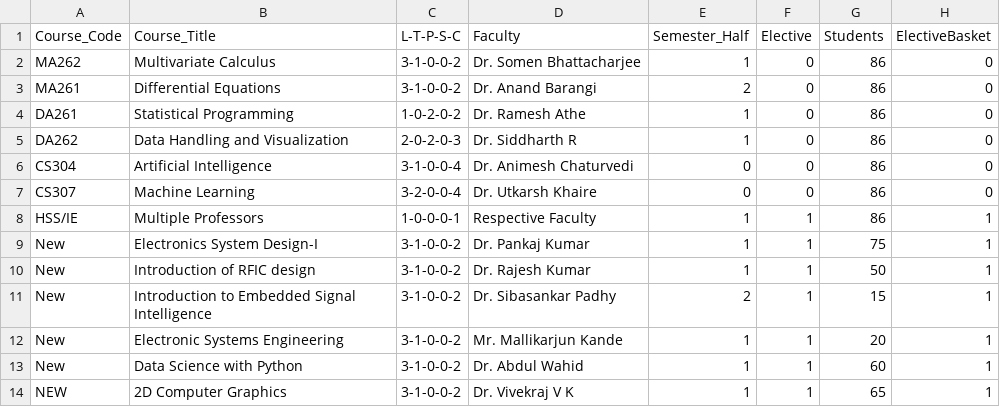
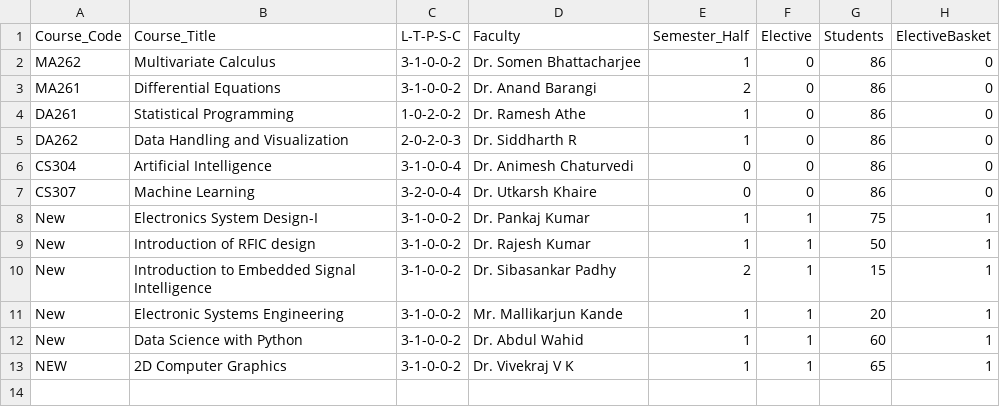
Before and after one commit to nikunjsrivastav/Automated-Time-Table-IIIT-DWD, a CSV file: data/coursesDSAI-III.csv, drawn as a sheet.

```diff
--- a/data/coursesDSAI-III.csv
+++ b/data/coursesDSAI-III.csv
@@ -7,3 +7,2 @@ CS304,Artificial Intelligence,3-1-0-0-4,Dr. Animesh Chaturvedi,0,0,86,0
 CS307,Machine Learning,3-2-0-0-4,Dr. Utkarsh Khaire,0,0,86,0
-HSS/IE,Multiple Professors,1-0-0-0-1,Respective Faculty,1,1,86,1
 New,Electronics System Design-I,3-1-0-0-2,Dr. Pankaj Kumar,1,1,75,1
```
Also changed, not shown: data/coursesCSE-V.csv, data/coursesDSAI-I.csv, 2 other files.
